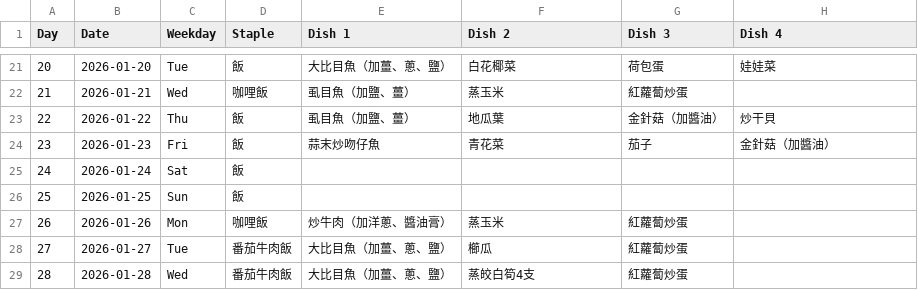
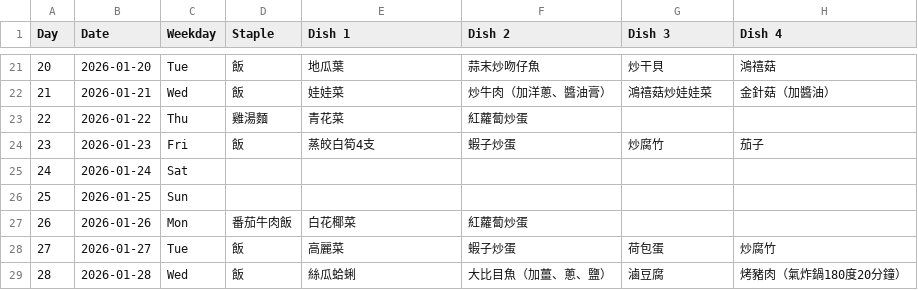
Before and after one commit to TsHuang/Meal_Plan, a CSV file: meal_plan.csv, drawn as a sheet; only a part is shown, gaps mark what is left out; the diff covers the shown part only.

```diff
--- a/meal_plan.csv
+++ b/meal_plan.csv
@@ -21,9 +21,9 @@
-20,2026-01-20,Tue,飯,大比目魚（加薑、蔥、鹽）,白花椰菜,荷包蛋,娃娃菜
-21,2026-01-21,Wed,咖哩飯,虱目魚（加鹽、薑）,蒸玉米,紅蘿蔔炒蛋,
-22,2026-01-22,Thu,飯,虱目魚（加鹽、薑）,地瓜葉,金針菇（加醬油）,炒干貝
-23,2026-01-23,Fri,飯,蒜末炒吻仔魚,青花菜,茄子,金針菇（加醬油）
-24,2026-01-24,Sat,飯,,,,
-25,2026-01-25,Sun,飯,,,,
-26,2026-01-26,Mon,咖哩飯,炒牛肉（加洋蔥、醬油膏）,蒸玉米,紅蘿蔔炒蛋,
-27,2026-01-27,Tue,番茄牛肉飯,大比目魚（加薑、蔥、鹽）,櫛瓜,紅蘿蔔炒蛋,
-28,2026-01-28,Wed,番茄牛肉飯,大比目魚（加薑、蔥、鹽）,蒸皎白筍4支,紅蘿蔔炒蛋,
+20,2026-01-20,Tue,飯,地瓜葉,蒜末炒吻仔魚,炒干貝,鴻禧菇
+21,2026-01-21,Wed,飯,娃娃菜,炒牛肉（加洋蔥、醬油膏）,鴻禧菇炒娃娃菜,金針菇（加醬油）
+22,2026-01-22,Thu,雞湯麵,青花菜,紅蘿蔔炒蛋,,
+23,2026-01-23,Fri,飯,蒸皎白筍4支,蝦子炒蛋,炒腐竹,茄子
+24,2026-01-24,Sat,,,,,
+25,2026-01-25,Sun,,,,,
+26,2026-01-26,Mon,番茄牛肉飯,白花椰菜,紅蘿蔔炒蛋,,
+27,2026-01-27,Tue,飯,高麗菜,蝦子炒蛋,荷包蛋,炒腐竹
+28,2026-01-28,Wed,飯,絲瓜蛤蜊,大比目魚（加薑、蔥、鹽）,滷豆腐,烤豬肉（氣炸鍋180度20分鐘）
```
Also changed, not shown: 63 edited cells elsewhere in this file, dishes.csv, shopping_list.csv, 6 other files.
